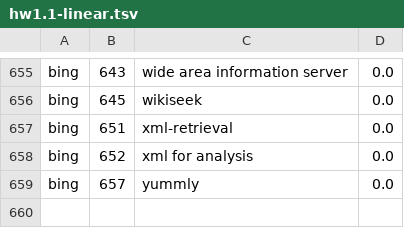
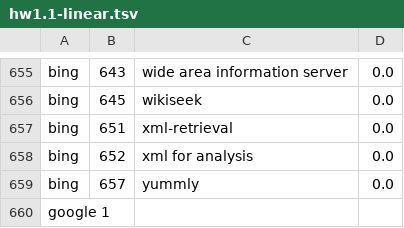
Before and after one commit to zhufuzz/WSE, a TSV file: hw1/results/hw1.1-linear.tsv, drawn as a sheet; only a part is shown, gaps mark what is left out; the diff names each change by its address in the sheet, - before the commit and + after, or states it on an @@ line.

Commit message:
Add Metric3. one line is added to hw1.1-linear.tsv for test purpose. To test metric3, use cat results/hw1.1-linear.tsv | java -cp src edu.nyu.cs.cs2580.Evaluator data/labels.tsv 3

```diff
--- a/hw1/results/hw1.1-linear.tsv
+++ b/hw1/results/hw1.1-linear.tsv
+row 660: google 1
```
Also changed, not shown: 1 other file.
